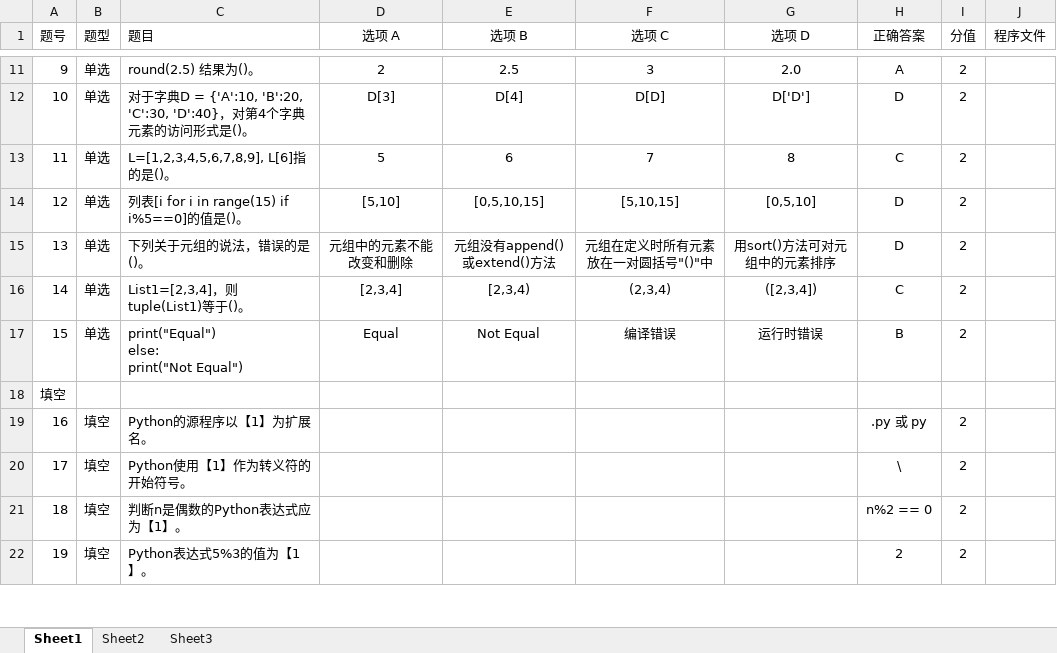
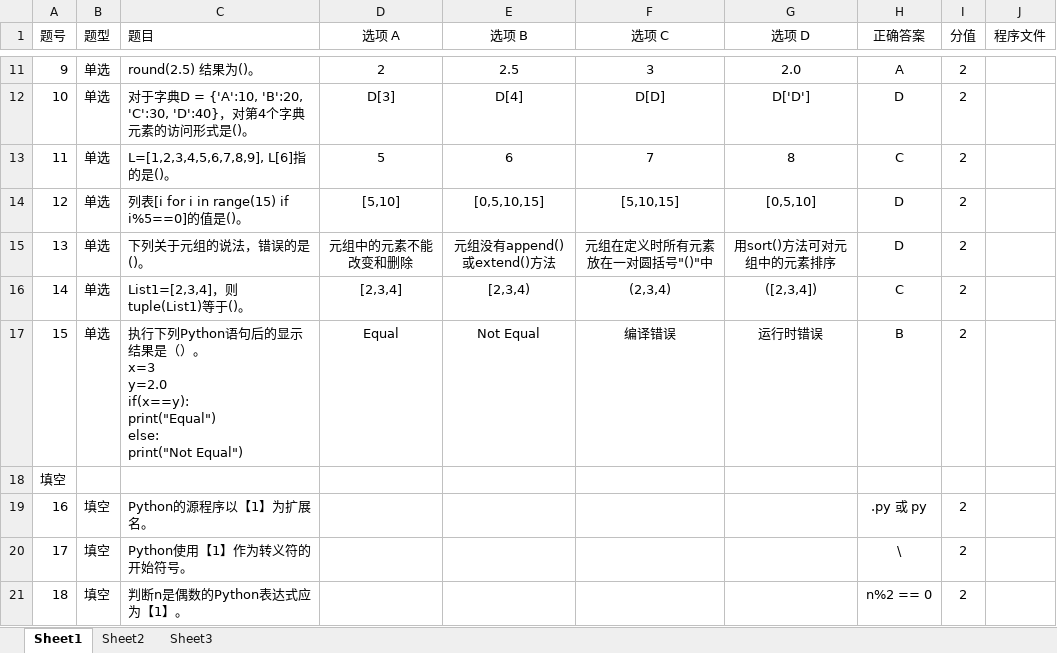
Before and after one commit to RyanTanC/HNUST-Exam-System, an Excel workbook: 题库/PY程序设计模拟题1.xlsx, sheet Sheet1, drawn as a sheet; only a part is shown, gaps mark what is left out; the shorter side is filled out with more unchanged rows; values as stored, in another font and other column widths than the file's, no borders; ↵ is a line break in a cell; the diff names each change by its address in the sheet, - before the commit and + after, or states it on an @@ line.

```diff
--- a/题库/PY程序设计模拟题1.xlsx (sheet Sheet1)
+++ b/题库/PY程序设计模拟题1.xlsx (sheet Sheet1)
-C17 (题目): print("Equal") ↵ else:…
+C17 (题目): 执行下列Python语句后的显示结果是（）。 ↵ x=3 ↵ y=2.0 ↵ if(x==y): ↵ print("Equal") ↵ else:…
```
Also changed, not shown: 2 other files.
